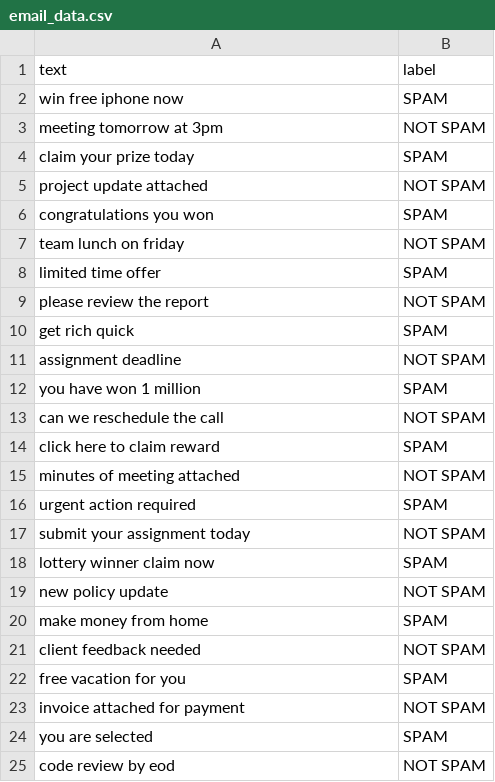
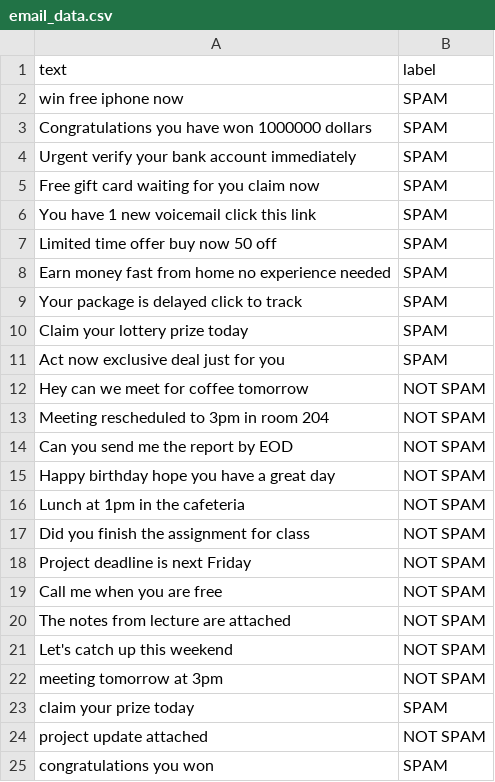
Before and after one commit to KulsoomAzmat9/spam-classifier-svm, a CSV file: email_data.csv, drawn as a sheet; only a part is shown; the shorter side is filled out with more unchanged rows; the diff names each change by its address in the sheet, - before the commit and + after, or states it on an @@ line.

Commit message:
Update email_data.csv

```diff
--- a/email_data.csv
+++ b/email_data.csv
+row 3: Congratulations you have won 1000000 dollars | SPAM
+row 4: Urgent verify your bank account immediately | SPAM
+row 5: Free gift card waiting for you claim now | SPAM
+row 6: You have 1 new voicemail click this link | SPAM
+row 7: Limited time offer buy now 50 off | SPAM
+row 8: Earn money fast from home no experience needed | SPAM
+row 9: Your package is delayed click to track | SPAM
+row 10: Claim your lottery prize today | SPAM
+row 11: Act now exclusive deal just for you | SPAM
+row 12: Hey can we meet for coffee tomorrow | NOT SPAM
+row 13: Meeting rescheduled to 3pm in room 204 | NOT SPAM
+row 14: Can you send me the report by EOD | NOT SPAM
+row 15: Happy birthday hope you have a great day | NOT SPAM
+row 16: Lunch at 1pm in the cafeteria | NOT SPAM
+row 17: Did you finish the assignment for class | NOT SPAM
+row 18: Project deadline is next Friday | NOT SPAM
+row 19: Call me when you are free | NOT SPAM
+row 20: The notes from lecture are attached | NOT SPAM
+row 21: Let's catch up this weekend | NOT SPAM
```
